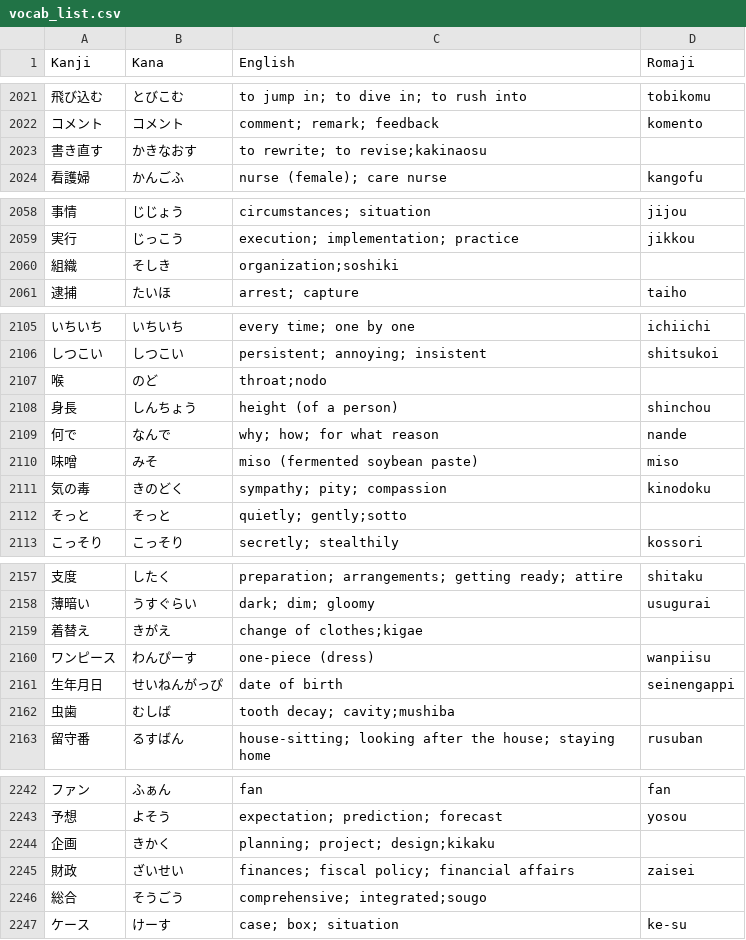
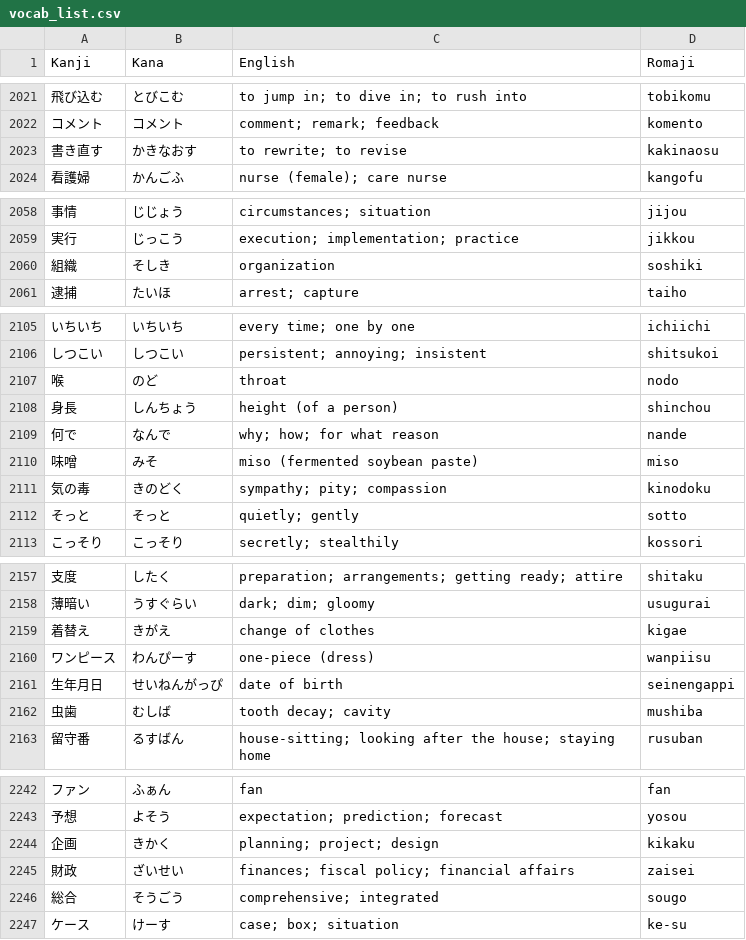
Before and after one commit to YujioOut/FluencyFlow, a CSV file: vocab_list.csv, drawn as a sheet; only a part is shown, gaps mark what is left out; the diff covers the shown part only.

Commit message:
Add files via upload

```diff
--- a/vocab_list.csv
+++ b/vocab_list.csv
@@ -2022,3 +2022,3 @@ Kanji,Kana,English,Romaji
 コメント,コメント,comment; remark; feedback,komento
-書き直す,かきなおす,to rewrite; to revise;kakinaosu
+書き直す,かきなおす,to rewrite; to revise, kakinaosu
 看護婦,かんごふ,nurse (female); care nurse,kangofu
@@ -2059,3 +2059,3 @@ Kanji,Kana,English,Romaji
 実行,じっこう,execution; implementation; practice,jikkou
-組織,そしき,organization;soshiki
+組織,そしき,organization, soshiki
 逮捕,たいほ,arrest; capture,taiho
@@ -2106,3 +2106,3 @@ Kanji,Kana,English,Romaji
 しつこい,しつこい,persistent; annoying; insistent,shitsukoi
-喉,のど,throat;nodo
+喉,のど,throat,nodo
 身長,しんちょう,height (of a person),shinchou
@@ -2111,3 +2111,3 @@ Kanji,Kana,English,Romaji
 気の毒,きのどく,sympathy; pity; compassion,kinodoku
-そっと,そっと,quietly; gently;sotto
+そっと,そっと,quietly; gently,sotto
 こっそり,こっそり,secretly; stealthily,kossori
@@ -2158,6 +2158,6 @@ Kanji,Kana,English,Romaji
 薄暗い,うすぐらい,dark; dim; gloomy,usugurai
-着替え,きがえ,change of clothes;kigae
+着替え,きがえ,change of clothes,kigae
 ワンピース,わんぴーす,one-piece (dress),wanpiisu
 生年月日,せいねんがっぴ,date of birth,seinengappi
-虫歯,むしば,tooth decay; cavity;mushiba
+虫歯,むしば,tooth decay; cavity,mushiba
 留守番,るすばん,house-sitting; looking after the house; staying home,rusuban
@@ -2243,5 +2243,5 @@ Kanji,Kana,English,Romaji
 予想,よそう,expectation; prediction; forecast,yosou
-企画,きかく,planning; project; design;kikaku
+企画,きかく,planning; project; design,kikaku
 財政,ざいせい,finances; fiscal policy; financial affairs,zaisei
-総合,そうごう,comprehensive; integrated;sougo
+総合,そうごう,comprehensive; integrated,sougo
 ケース,けーす,case; box; situation,ke-su
```
Also changed, not shown: 22 edited cells elsewhere in this file.
